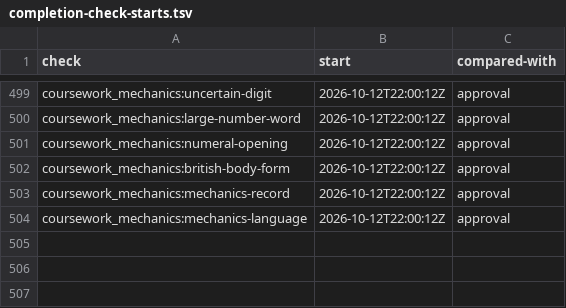
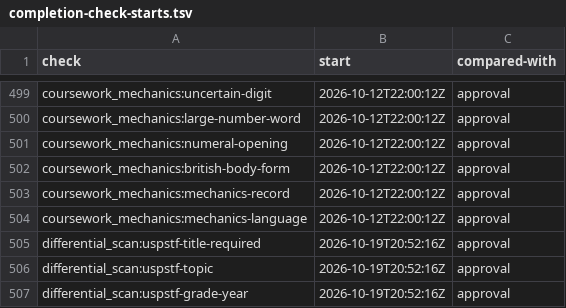
Before and after one commit to mshamblin5150-code/clinical-skills, a TSV file: reference/completion-check-starts.tsv, drawn as a sheet; only a part is shown, gaps mark what is left out.

Commit message:
Fix clinical prose matchers and bind USPSTF citations to copied topics (#1812)

```diff
--- a/reference/completion-check-starts.tsv
+++ b/reference/completion-check-starts.tsv
@@ -504 +504,4 @@ coursework_mechanics:mechanics-record	2026-10-12T22:00:12Z	approval
 coursework_mechanics:mechanics-language	2026-10-12T22:00:12Z	approval
+differential_scan:uspstf-title-required	2026-10-19T20:52:16Z	approval
+differential_scan:uspstf-topic	2026-10-19T20:52:16Z	approval
+differential_scan:uspstf-grade-year	2026-10-19T20:52:16Z	approval
```
Also changed, not shown: 8 other files.
